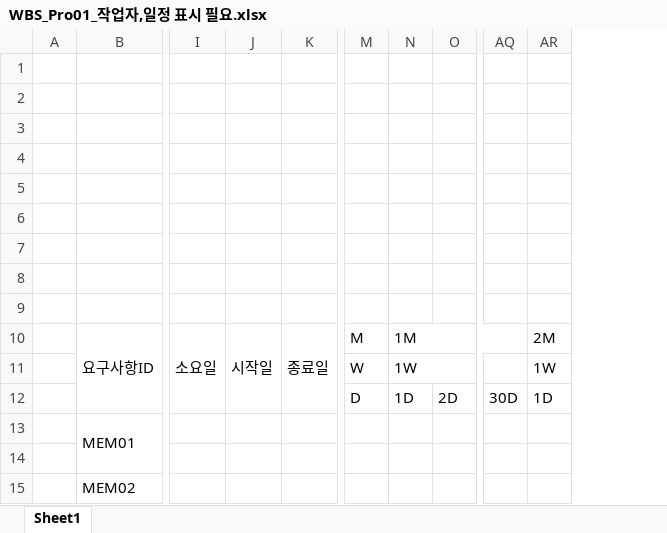
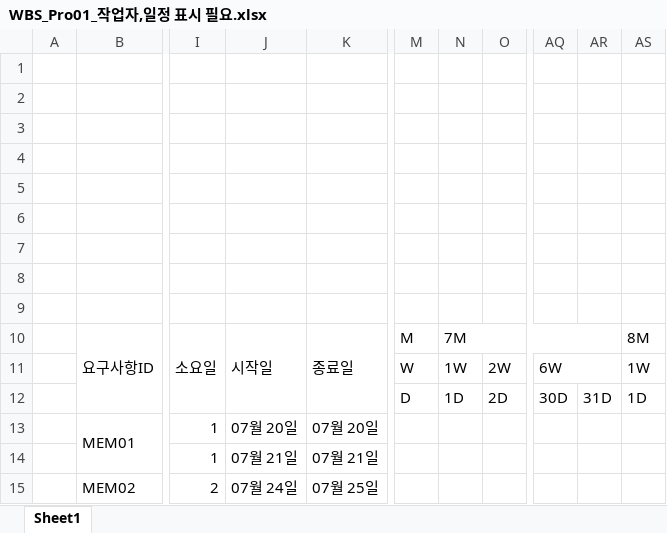
Before and after one commit to ChunjaeFullStackJavaMaker/Chunjae_Team_Proj01, an Excel workbook: WBS_Pro01_작업자,일정 표시 필요.xlsx, sheet Sheet1, drawn as a sheet; only a part is shown, gaps mark what is left out; values as stored, in another font and other column widths than the file's, no cell formats; removed rows and columns are numbered as before the commit, all else as after; rows hold the shown columns only; the diff covers the shown part only; the diff names each change by its address in the sheet, - before the commit and + after, or states it on an @@ line.

Commit message:
wbs 수정

```diff
--- a/WBS_Pro01_작업자,일정 표시 필요.xlsx (sheet Sheet1)
+++ b/WBS_Pro01_작업자,일정 표시 필요.xlsx (sheet Sheet1)
-column I, row 10: 소요일
-column J, row 10: 시작일
-column K, row 10: 종료일
+column I, row 10: 소요일; rows 13-15: 1 | 1 | 2
+column J, row 10: 시작일; rows 13-15: 07월 20일 | 07월 21일 | 07월 24일
+column K, row 10: 종료일; rows 13-15: 07월 20일 | 07월 21일 | 07월 25일
+column AR, row 12: 31D
-N10: 1M
+N10: 7M
-AS10: 2M
+AS10: 8M
-row 11:  |  |  |  |  | W | 1W |  |  | 1W
+row 11:  |  |  |  |  | W | 1W | 2W | 6W |  | 1W
```
Also changed, not shown: 39 edited cells elsewhere in this sheet, cell formats.
